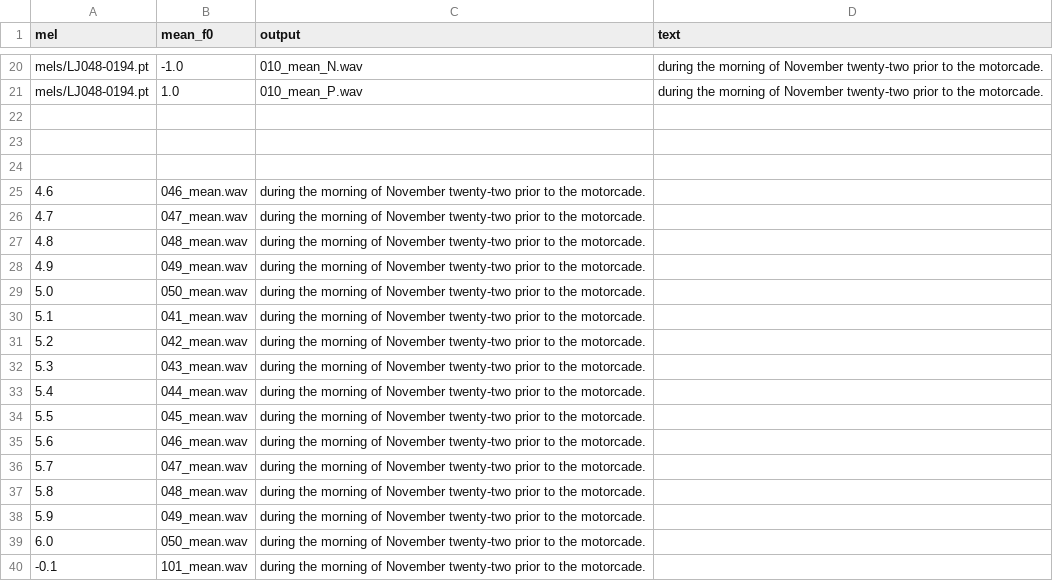
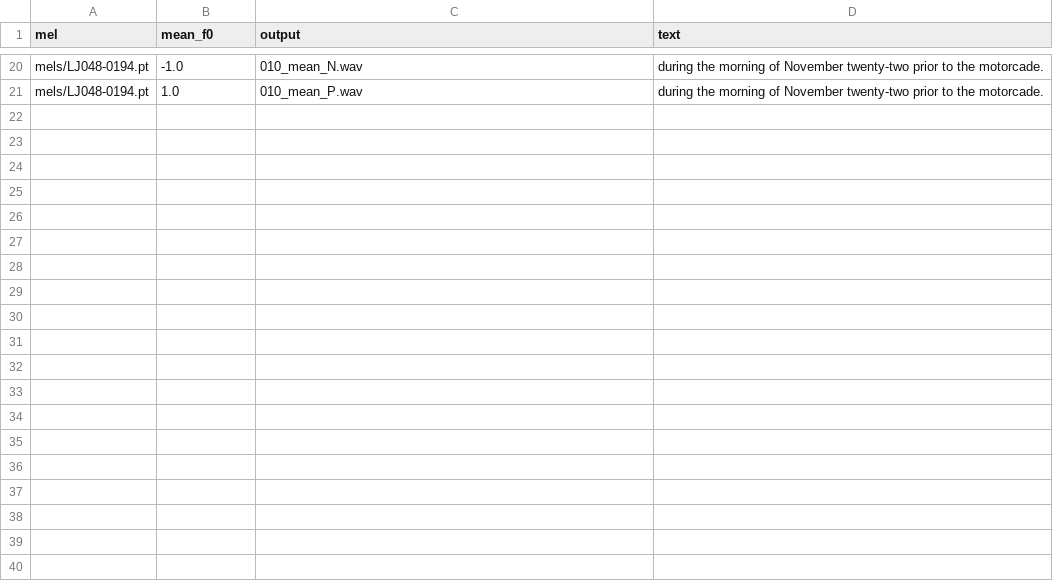
Before and after one commit to wencywonderx/FastPitches, a TSV file: PyTorch/SpeechSynthesis/FastPitch/phrases/devset10_original.tsv, drawn as a sheet; only a part is shown, gaps mark what is left out; the diff covers the shown part only.

```diff
--- a/PyTorch/SpeechSynthesis/FastPitch/phrases/devset10_original.tsv
+++ b/PyTorch/SpeechSynthesis/FastPitch/phrases/devset10_original.tsv
@@ -21,20 +21 @@ mels/LJ048-0194.pt	-1.0	010_mean_N.wav	during the morning of November twenty-two
 mels/LJ048-0194.pt	1.0	010_mean_P.wav	during the morning of November twenty-two prior to the motorcade.
-
-
-
-4.6	046_mean.wav	during the morning of November twenty-two prior to the motorcade.
-4.7	047_mean.wav	during the morning of November twenty-two prior to the motorcade.
-4.8	048_mean.wav	during the morning of November twenty-two prior to the motorcade.
-4.9	049_mean.wav	during the morning of November twenty-two prior to the motorcade.
-5.0	050_mean.wav	during the morning of November twenty-two prior to the motorcade.
-5.1	041_mean.wav	during the morning of November twenty-two prior to the motorcade.
-5.2	042_mean.wav	during the morning of November twenty-two prior to the motorcade.
-5.3	043_mean.wav	during the morning of November twenty-two prior to the motorcade.
-5.4	044_mean.wav	during the morning of November twenty-two prior to the motorcade.
-5.5	045_mean.wav	during the morning of November twenty-two prior to the motorcade.
-5.6	046_mean.wav	during the morning of November twenty-two prior to the motorcade.
-5.7	047_mean.wav	during the morning of November twenty-two prior to the motorcade.
-5.8	048_mean.wav	during the morning of November twenty-two prior to the motorcade.
-5.9	049_mean.wav	during the morning of November twenty-two prior to the motorcade.
-6.0	050_mean.wav	during the morning of November twenty-two prior to the motorcade.
--0.1	101_mean.wav	during the morning of November twenty-two prior to the motorcade.
```
Also changed, not shown: 29 removed rows elsewhere in this file.
